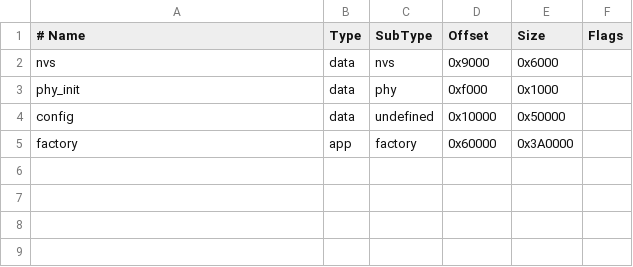
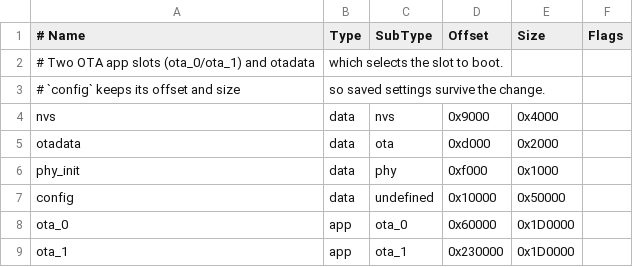
Before and after one commit to crycx/climate-monitor, a CSV file: esp32/c3/partitions.csv, drawn as a sheet.

```diff
--- a/esp32/c3/partitions.csv
+++ b/esp32/c3/partitions.csv
@@ -1,5 +1,9 @@
 # Name,   Type, SubType,   Offset,   Size,     Flags
-nvs,       data, nvs,       0x9000,   0x6000,
+# Two OTA app slots (ota_0/ota_1) and otadata, which selects the slot to boot.
+# `config` keeps its offset and size, so saved settings survive the change.
+nvs,       data, nvs,       0x9000,   0x4000,
+otadata,   data, ota,       0xd000,   0x2000,
 phy_init,  data, phy,       0xf000,   0x1000,
 config,    data, undefined, 0x10000,  0x50000,
-factory,   app,  factory,   0x60000,  0x3A0000,
+ota_0,     app,  ota_0,     0x60000,  0x1D0000,
+ota_1,     app,  ota_1,     0x230000, 0x1D0000,
```
Also changed, not shown: esp32/c6/partitions.csv, esp32/xiao-c6-sensor/partitions.csv, 20 other files.
